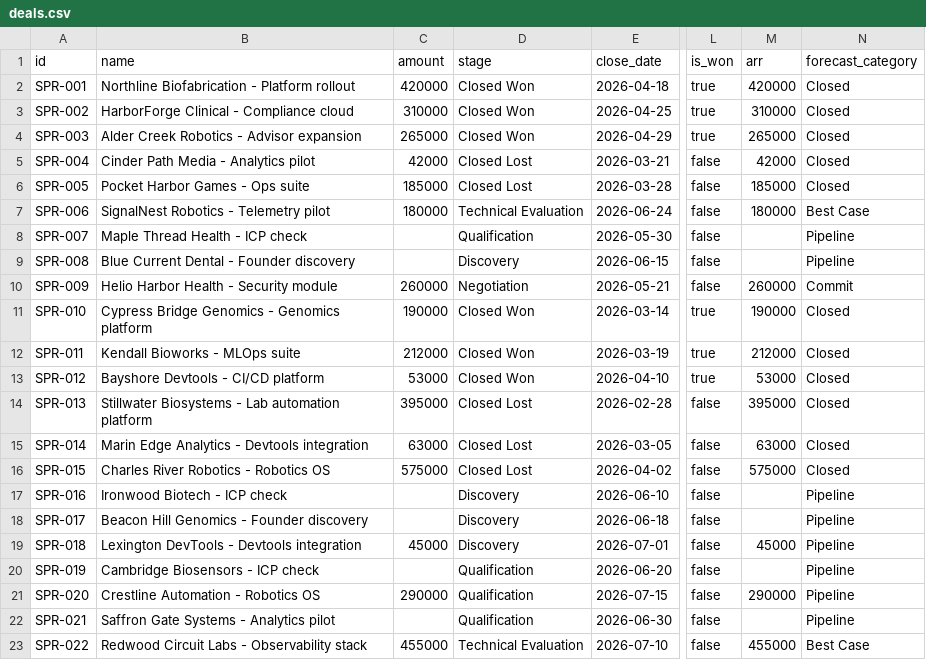
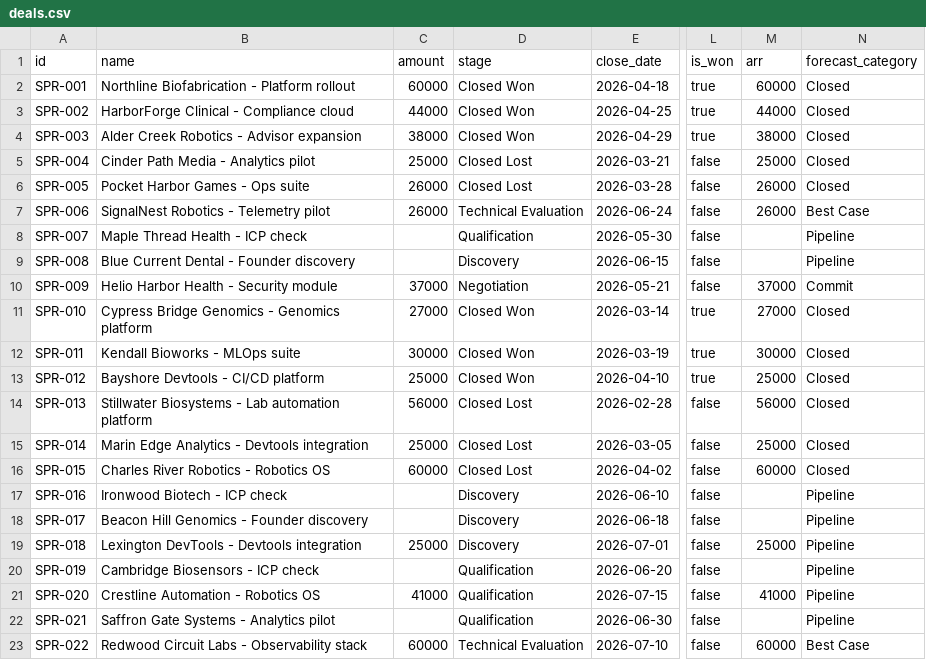
Before and after one commit to East-Peak/forecast-tieout-oss, a CSV file: engine/data/sprout-labs/deals.csv, drawn as a sheet; only a part is shown, gaps mark what is left out; the diff covers the shown part only; the diff names each change by its address in the sheet, - before the commit and + after, or states it on an @@ line.

Commit message:
feat(p2): persona data redesign — one diagnosis per cohort, invariant-tested (spec P2)
Each persona now demos a distinct failure mode, encoded as machine-checkable
pytest invariants (engine/tests/test_persona_narratives.py, 30 assertions,
written test-first against freshly-generated snapshots):

- Sprout Labs ($10M, early-PMF): "the plan assumes repeatability the funnel
  doesn't show yet" — H1 coverage 2.58x vs H2 1.63x cliff; top-3 open-pipeline
  concentration 48.8%; monthly win-rate stdev 0.247 (vs Sapling 0.088); Target
  Setter required-MQL ramp implausible vs observed MQL volume.
- Sapling Industries ($100M, scale-up): "headcount is on plan, capacity isn't" —
  AE actual/plan = 1.0 while blended ramp 70.7% in H2; funnel healthy and
  coverage ≥2.55x all year (the contrast is the point); capacity gap grows
  $10.0M → $11.6M → $14.0M across Q2–Q4.
- Mighty Oak Holdings ($800M, enterprise): "the bridge closes on paper via
  expansion assumptions the data doesn't support" — expansion 47.5% of plan
  while observed support decays 0.333 → 0.159 across quarters; avg cycle 131d;
  aged open deals 3 → 113 → 191 into Q4; provenance health yellow.

Mechanics: persona generators + profile YAML redesigned (seeds deterministic);
mqls.csv generation + CSV-backend MQL support added; --verify standardized for
all persona generators and CI determinism checks extended to all three (Acme's
fixture path untouched and still green). Public artifacts regenerated.

Implemented by Codex CLI per workspace spec P2; reviewed + committed by
orchestrator. Gates: pytest 181 passed/1 skipped (179→182 tests), frontend
verify 219/9, acme+sprout+sapling+mighty_oak --verify all byte-identical.

```diff
--- a/engine/data/sprout-labs/deals.csv
+++ b/engine/data/sprout-labs/deals.csv
-C2 (amount): 420000
+C2 (amount): 60000
-M2 (arr): 420000
+M2 (arr): 60000
-C3 (amount): 310000
+C3 (amount): 44000
-M3 (arr): 310000
+M3 (arr): 44000
-C4 (amount): 265000
+C4 (amount): 38000
-M4 (arr): 265000
+M4 (arr): 38000
-C5 (amount): 42000
+C5 (amount): 25000
-M5 (arr): 42000
+M5 (arr): 25000
-C6 (amount): 185000
+C6 (amount): 26000
-M6 (arr): 185000
+M6 (arr): 26000
-C7 (amount): 180000
+C7 (amount): 26000
-M7 (arr): 180000
+M7 (arr): 26000
-C10 (amount): 260000
+C10 (amount): 37000
-M10 (arr): 260000
+M10 (arr): 37000
-C11 (amount): 190000
+C11 (amount): 27000
-M11 (arr): 190000
+M11 (arr): 27000
-C12 (amount): 212000
+C12 (amount): 30000
-M12 (arr): 212000
+M12 (arr): 30000
-C13 (amount): 53000
+C13 (amount): 25000
-M13 (arr): 53000
+M13 (arr): 25000
-C14 (amount): 395000
+C14 (amount): 56000
-M14 (arr): 395000
+M14 (arr): 56000
-C15 (amount): 63000
+C15 (amount): 25000
-M15 (arr): 63000
+M15 (arr): 25000
-C16 (amount): 575000
+C16 (amount): 60000
-M16 (arr): 575000
+M16 (arr): 60000
-C19 (amount): 45000
+C19 (amount): 25000
-M19 (arr): 45000
+M19 (arr): 25000
-C21 (amount): 290000
+C21 (amount): 41000
-M21 (arr): 290000
+M21 (arr): 41000
-C23 (amount): 455000
+C23 (amount): 60000
-M23 (arr): 455000
+M23 (arr): 60000
```
Also changed, not shown: 6 edited cells elsewhere in this file, engine/data/mighty-oak-holdings/deals.csv, engine/data/mighty-oak-holdings/stage_history.csv, 33 other files.
